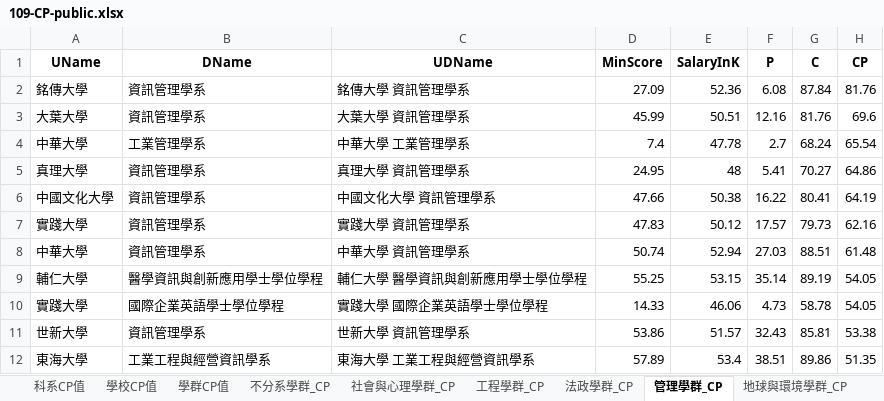
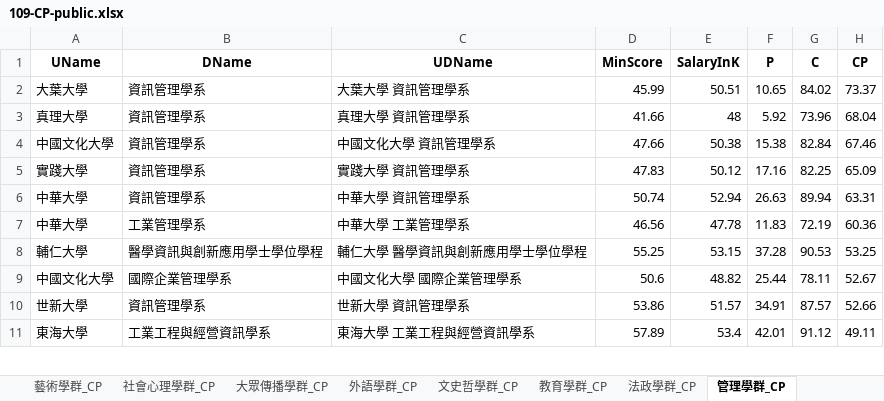
Before and after one commit to chu-dblab/Prediction-UI, an Excel workbook: src/docs/109-CP-public.xlsx, sheet 管理學群_CP, drawn as a sheet; only a part is shown; values as stored, in another font and other column widths than the file's, no borders; removed rows and columns are numbered as before the commit, all else as after; the diff covers the shown part only; the diff names each change by its address in the sheet, - before the commit and + after, or states it on an @@ line.

```diff
--- a/src/docs/109-CP-public.xlsx (sheet 管理學群_CP)
+++ b/src/docs/109-CP-public.xlsx (sheet 管理學群_CP)
-sheet tab: 社會與心理學群_CP
-sheet tab: 地球與環境學群_CP
+sheet tab: 社會心理學群_CP
-row 2: 銘傳大學 | 資訊管理學系 | 銘傳大學 資訊管理學系 | 27.09 | 52.36 | 6.08 | 87.84 | 81.76
-F2 (P): 12.16
+F2 (P): 10.65
-G2 (C): 81.76
+G2 (C): 84.02
-H2 (CP): 69.6
+H2 (CP): 73.37
-row 4: 中華大學 | 工業管理學系 | 中華大學 工業管理學系 | 7.4 | 47.78 | 2.7 | 68.24 | 65.54
-D3 (MinScore): 24.95
+D3 (MinScore): 41.66
-F3 (P): 5.41
+F3 (P): 5.92
-G3 (C): 70.27
+G3 (C): 73.96
-H3 (CP): 64.86
+H3 (CP): 68.04
-F4 (P): 16.22
+F4 (P): 15.38
-G4 (C): 80.41
+G4 (C): 82.84
-H4 (CP): 64.19
+H4 (CP): 67.46
-F5 (P): 17.57
+F5 (P): 17.16
-G5 (C): 79.73
+G5 (C): 82.25
-H5 (CP): 62.16
+H5 (CP): 65.09
-F6 (P): 27.03
+F6 (P): 26.63
-G6 (C): 88.51
+G6 (C): 89.94
-H6 (CP): 61.48
+H6 (CP): 63.31
+row 7: 中華大學 | 工業管理學系 | 中華大學 工業管理學系 | 46.56 | 47.78 | 11.83 | 72.19 | 60.36
-F8 (P): 35.14
+F8 (P): 37.28
-G8 (C): 89.19
+G8 (C): 90.53
-H8 (CP): 54.05
+H8 (CP): 53.25
-row 10: 實踐大學 | 國際企業英語學士學位學程 | 實踐大學 國際企業英語學士學位學程 | 14.33 | 46.06 | 4.73 | 58.78 | 54.05
+row 9: 中國文化大學 | 國際企業管理學系 | 中國文化大學 國際企業管理學系 | 50.6 | 48.82 | 25.44 | 78.11 | 52.67
-F10 (P): 32.43
+F10 (P): 34.91
-G10 (C): 85.81
+G10 (C): 87.57
-H10 (CP): 53.38
+H10 (CP): 52.66
-F11 (P): 38.51
+F11 (P): 42.01
-G11 (C): 89.86
+G11 (C): 91.12
-H11 (CP): 51.35
+H11 (CP): 49.11
```
Also changed, not shown: 90 added rows, 68 removed rows and 208 edited cells elsewhere in this sheet, sheet 科系CP值, sheet 工程學群_CP, sheet 資訊學群_CP, sheet 財經學群_CP, sheet 醫藥衛生學群_CP, sheet 地球環境學群_CP, 11 more sheets, other sheet tabs, 2 other files.
